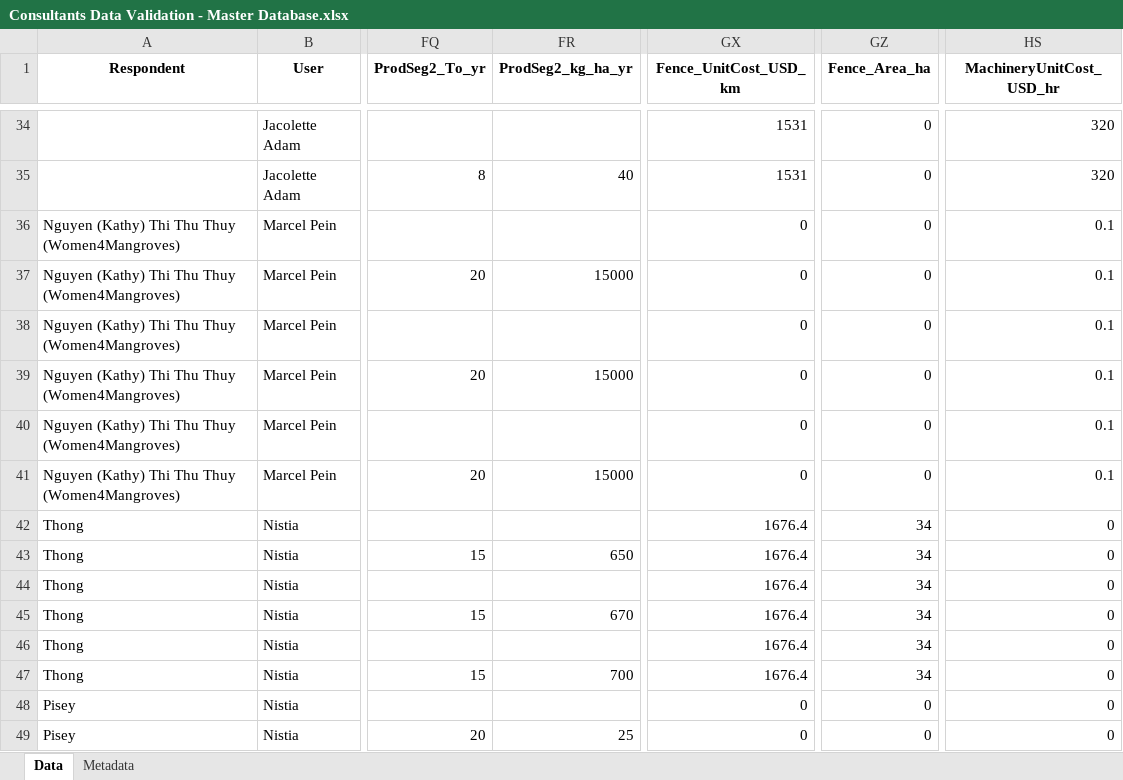
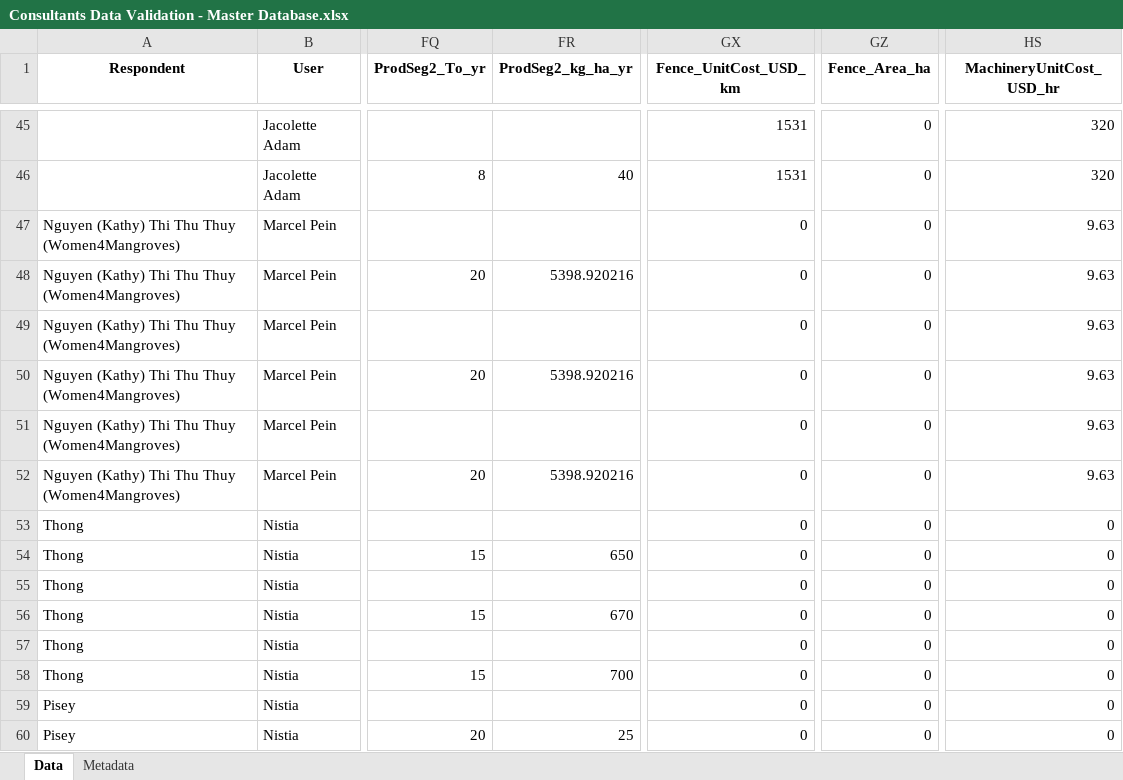
Before and after one commit to conservation-strategy/consultants-data-validation, an Excel workbook: Consultants Data Validation - Master Database.xlsx, sheet Data, drawn as a sheet; only a part is shown, gaps mark what is left out; values as stored, in another font and other column widths than the file's, no borders; addresses are those after the commit; the diff covers the shown part only; the diff names each change by its address in the sheet, - before the commit and + after, or states it on an @@ line.

```diff
--- a/Consultants Data Validation - Master Database.xlsx (sheet Data)
+++ b/Consultants Data Validation - Master Database.xlsx (sheet Data)
-HS47:HS52 (MachineryUnitCost_USD_hr): 0.1
+HS47:HS52 (MachineryUnitCost_USD_hr): 9.63
-FR48 (ProdSeg2_kg_ha_yr): 15000
+FR48 (ProdSeg2_kg_ha_yr): 5398.920216
-FR50 (ProdSeg2_kg_ha_yr): 15000
+FR50 (ProdSeg2_kg_ha_yr): 5398.920216
-FR52 (ProdSeg2_kg_ha_yr): 15000
+FR52 (ProdSeg2_kg_ha_yr): 5398.920216
-GX53:GX58 (Fence_UnitCost_USD_km): 1676.4
+GX53:GX58 (Fence_UnitCost_USD_km): 0
-GZ53:GZ58 (Fence_Area_ha): 34
+GZ53:GZ58 (Fence_Area_ha): 0
```
Also changed, not shown: 12 added rows, 1 removed row and 25 edited cells elsewhere in this sheet, models/(Gabriela_Mangrove) restoration_Mangrove_Seed_Dispersal_2026-06-16-00-05-14._GABRIELA SARMIENTOxlsx.xlsx, models/(Marcel_Mangrove) Product 2_REVISION1_CSF_Validated Questionnaire Package_Vietnam_Mangrove_Marcel Pein.xlsx, 13 other files.
